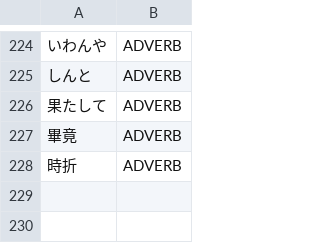
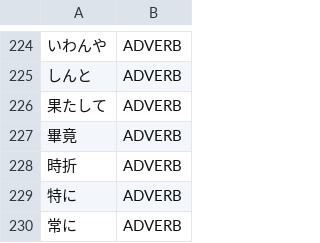
Before and after one commit to libraz/suzume, a TSV file: data/core/adverbs.tsv, drawn as a sheet; only a part is shown, gaps mark what is left out.

Commit message:
fix(dict): register toku-ni and tsune-ni as whole adverbs on both the analyzer and the oracle
- Neither kanji stands alone as the adverb, so the particle belongs to the word, as it does for sara-ni
- Keeps a preceding pronoun from fusing with the kanji, and the independent compounds keep their own particle

```diff
--- a/data/core/adverbs.tsv
+++ b/data/core/adverbs.tsv
@@ -228 +228,3 @@
 時折	ADVERB
+特に	ADVERB
+常に	ADVERB
```
Also changed, not shown: 5 other files.
